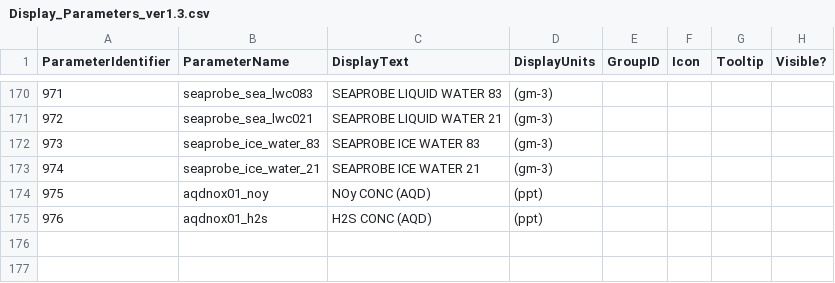
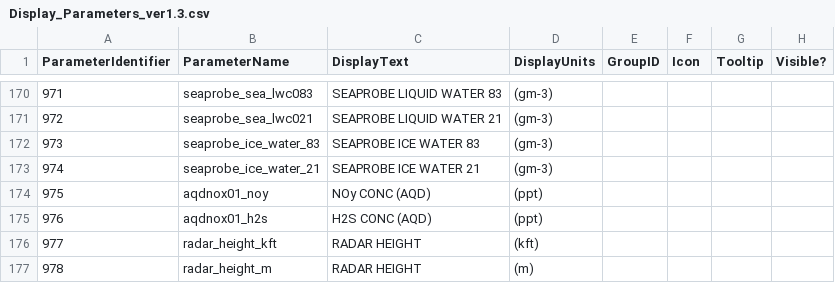
Before and after one commit to ncasuk/decades-rt, a CSV file: config/Display_Parameters_ver1.3.csv, drawn as a sheet; only a part is shown, gaps mark what is left out.

Commit message:
Add unit options to radar height. Resolves #2037

```diff
--- a/config/Display_Parameters_ver1.3.csv
+++ b/config/Display_Parameters_ver1.3.csv
@@ -175 +175,3 @@ ParameterIdentifier,ParameterName,DisplayText,DisplayUnits,GroupID,Icon,Tooltip,
 976,aqdnox01_h2s,H2S CONC (AQD),(ppt)
+977,radar_height_kft,RADAR HEIGHT,(kft)
+978,radar_height_m,RADAR HEIGHT,(m)
```
Also changed, not shown: 1 other file.
